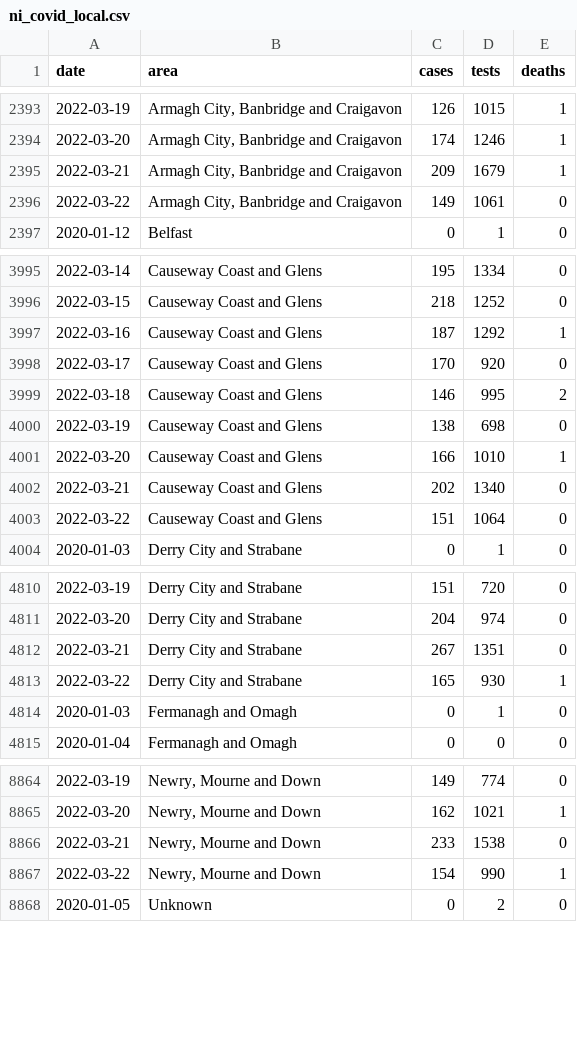
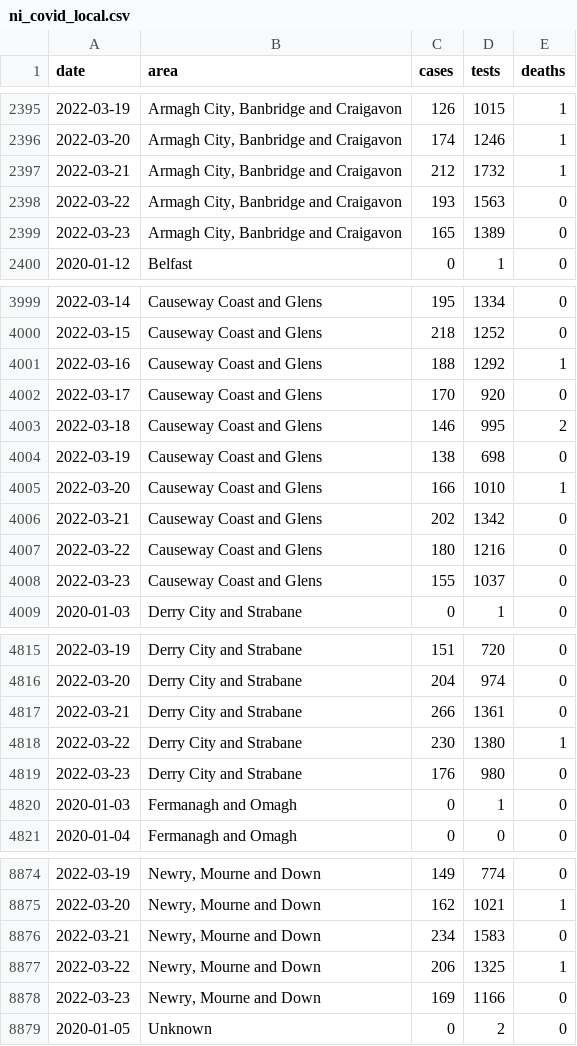
Before and after one commit to obrienjoey/covid19northernireland, a CSV file: data/ni_covid_local.csv, drawn as a sheet; only a part is shown, gaps mark what is left out; the diff covers the shown part only.

```diff
--- a/data/ni_covid_local.csv
+++ b/data/ni_covid_local.csv
@@ -2394,4 +2396,5 @@ date,area,cases,tests,deaths
 2022-03-20,"Armagh City, Banbridge and Craigavon",174,1246,1
-2022-03-21,"Armagh City, Banbridge and Craigavon",209,1679,1
-2022-03-22,"Armagh City, Banbridge and Craigavon",149,1061,0
+2022-03-21,"Armagh City, Banbridge and Craigavon",212,1732,1
+2022-03-22,"Armagh City, Banbridge and Craigavon",193,1563,0
+2022-03-23,"Armagh City, Banbridge and Craigavon",165,1389,0
 2020-01-12,Belfast,0,1,0
@@ -3996,3 +4000,3 @@ date,area,cases,tests,deaths
 2022-03-15,Causeway Coast and Glens,218,1252,0
-2022-03-16,Causeway Coast and Glens,187,1292,1
+2022-03-16,Causeway Coast and Glens,188,1292,1
 2022-03-17,Causeway Coast and Glens,170,920,0
@@ -4001,4 +4005,5 @@ date,area,cases,tests,deaths
 2022-03-20,Causeway Coast and Glens,166,1010,1
-2022-03-21,Causeway Coast and Glens,202,1340,0
-2022-03-22,Causeway Coast and Glens,151,1064,0
+2022-03-21,Causeway Coast and Glens,202,1342,0
+2022-03-22,Causeway Coast and Glens,180,1216,0
+2022-03-23,Causeway Coast and Glens,155,1037,0
 2020-01-03,Derry City and Strabane,0,1,0
@@ -4811,4 +4816,5 @@ date,area,cases,tests,deaths
 2022-03-20,Derry City and Strabane,204,974,0
-2022-03-21,Derry City and Strabane,267,1351,0
-2022-03-22,Derry City and Strabane,165,930,1
+2022-03-21,Derry City and Strabane,266,1361,0
+2022-03-22,Derry City and Strabane,230,1380,1
+2022-03-23,Derry City and Strabane,176,980,0
 2020-01-03,Fermanagh and Omagh,0,1,0
@@ -8865,4 +8875,5 @@ date,area,cases,tests,deaths
 2022-03-20,"Newry, Mourne and Down",162,1021,1
-2022-03-21,"Newry, Mourne and Down",233,1538,0
-2022-03-22,"Newry, Mourne and Down",154,990,1
+2022-03-21,"Newry, Mourne and Down",234,1583,0
+2022-03-22,"Newry, Mourne and Down",206,1325,1
+2022-03-23,"Newry, Mourne and Down",169,1166,0
 2020-01-05,Unknown,0,2,0
```
Also changed, not shown: 8 added rows and 46 edited cells elsewhere in this file, data/ni_covid_national.csv, 1 other file.
